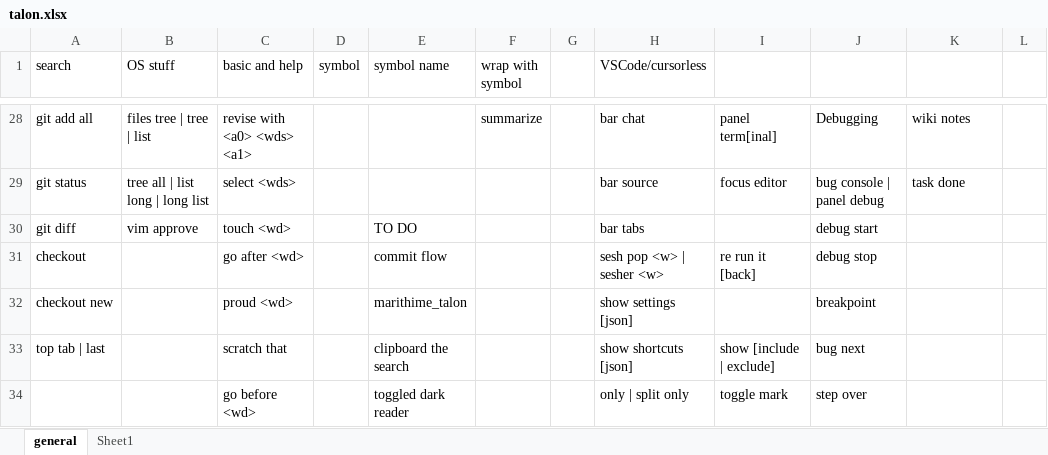
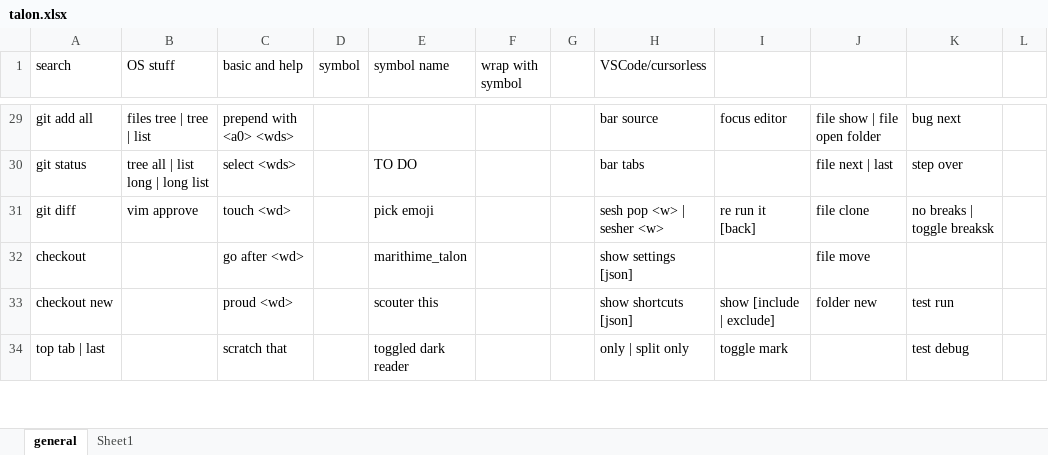
Before and after one commit to thetomcraig/talon_scripts, an Excel workbook: talon.xlsx, sheet general, drawn as a sheet; only a part is shown, gaps mark what is left out; values as stored, in another font and other column widths than the file's, no cell formats; removed rows and columns are numbered as before the commit, all else as after; rows hold the shown columns only; the diff covers the shown part only; the diff names each change by its address in the sheet, - before the commit and + after, or states it on an @@ line.

```diff
--- a/talon.xlsx (sheet general)
+++ b/talon.xlsx (sheet general)
-C29 (basic and help): revise with <a0> <wds> <a1>
+C29 (basic and help): prepend with <a0> <wds>
-F29 (wrap with symbol): summarize
+F29 (wrap with symbol): (empty)
-H29 (VSCode/cursorless): bar chat
+H29 (VSCode/cursorless): bar source
-I29: panel term[inal]
+I29: focus editor
-J29: Debugging
+J29: file show | file open folder
-K29: wiki notes
+K29: bug next
-E30 (symbol name): (empty)
+E30 (symbol name): TO DO
-H30 (VSCode/cursorless): bar source
+H30 (VSCode/cursorless): bar tabs
-I30: focus editor
+I30: (empty)
-J30: bug console | panel debug
+J30: file next | last
-K30: task done
+K30: step over
-E31 (symbol name): TO DO
+E31 (symbol name): pick emoji
-H31 (VSCode/cursorless): bar tabs
+H31 (VSCode/cursorless): sesh pop <w> | sesher <w>
-I31: (empty)
+I31: re run it [back]
-J31: debug start
+J31: file clone
-K31: (empty)
+K31: no breaks | toggle breaksk
-E32 (symbol name): commit flow
+E32 (symbol name): marithime_talon
-H32 (VSCode/cursorless): sesh pop <w> | sesher <w>
+H32 (VSCode/cursorless): show settings [json]
-I32: re run it [back]
+I32: (empty)
-J32: debug stop
+J32: file move
-E33 (symbol name): marithime_talon
+E33 (symbol name): scouter this
-H33 (VSCode/cursorless): show settings [json]
+H33 (VSCode/cursorless): show shortcuts [json]
-I33: (empty)
+I33: show [include | exclude]
-J33: breakpoint
+J33: folder new
-K33: (empty)
+K33: test run
-E34 (symbol name): clipboard the search
+E34 (symbol name): toggled dark reader
-H34 (VSCode/cursorless): show shortcuts [json]
+H34 (VSCode/cursorless): only | split only
-I34: show [include | exclude]
+I34: toggle mark
-J34: bug next
+J34: (empty)
-K34: (empty)
+K34: test debug
-row 34:  |  | go before <wd> |  | toggled dark reader |  |  | only | split only | toggle mark | step over
```
Also changed, not shown: 8 added rows, 4 removed rows and 71 edited cells elsewhere in this sheet, cell formats.
